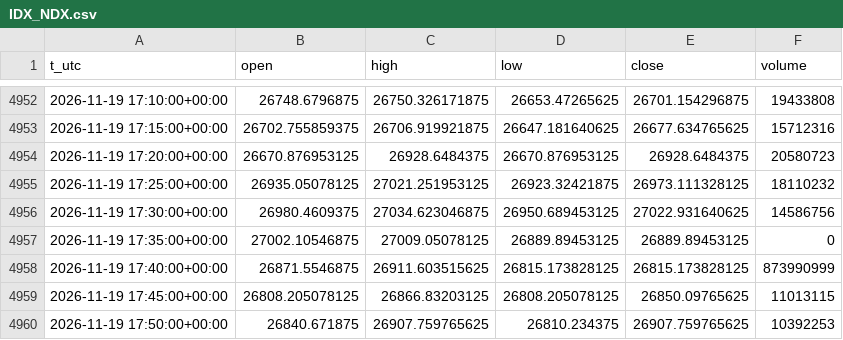
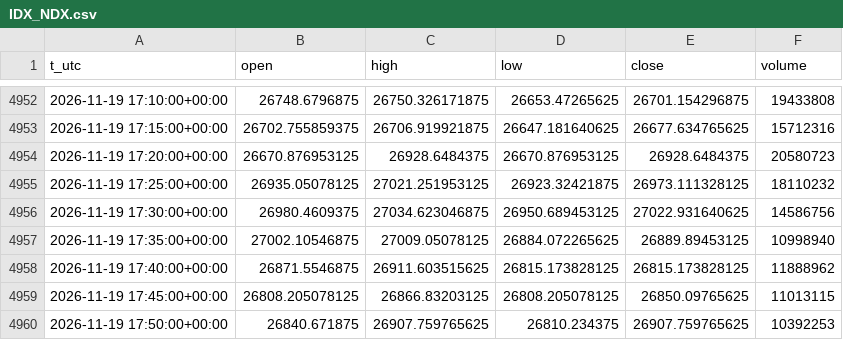
Before and after one commit to egedogann/piyasa-veri, a CSV file: data/m5/IDX_NDX.csv, drawn as a sheet; only a part is shown, gaps mark what is left out.

```diff
--- a/data/m5/IDX_NDX.csv
+++ b/data/m5/IDX_NDX.csv
@@ -4956,4 +4956,4 @@ t_utc,open,high,low,close,volume
 2026-11-19 17:30:00+00:00,26980.4609375,27034.623046875,26950.689453125,27022.931640625,14586756
-2026-11-19 17:35:00+00:00,27002.10546875,27009.05078125,26889.89453125,26889.89453125,0
-2026-11-19 17:40:00+00:00,26871.5546875,26911.603515625,26815.173828125,26815.173828125,873990999
+2026-11-19 17:35:00+00:00,27002.10546875,27009.05078125,26884.072265625,26889.89453125,10998940
+2026-11-19 17:40:00+00:00,26871.5546875,26911.603515625,26815.173828125,26815.173828125,11888962
 2026-11-19 17:45:00+00:00,26808.205078125,26866.83203125,26808.205078125,26850.09765625,11013115
```
Also changed, not shown: data/d1/BTC_USD.csv, data/d1/CL_F.csv, 16 other files.
